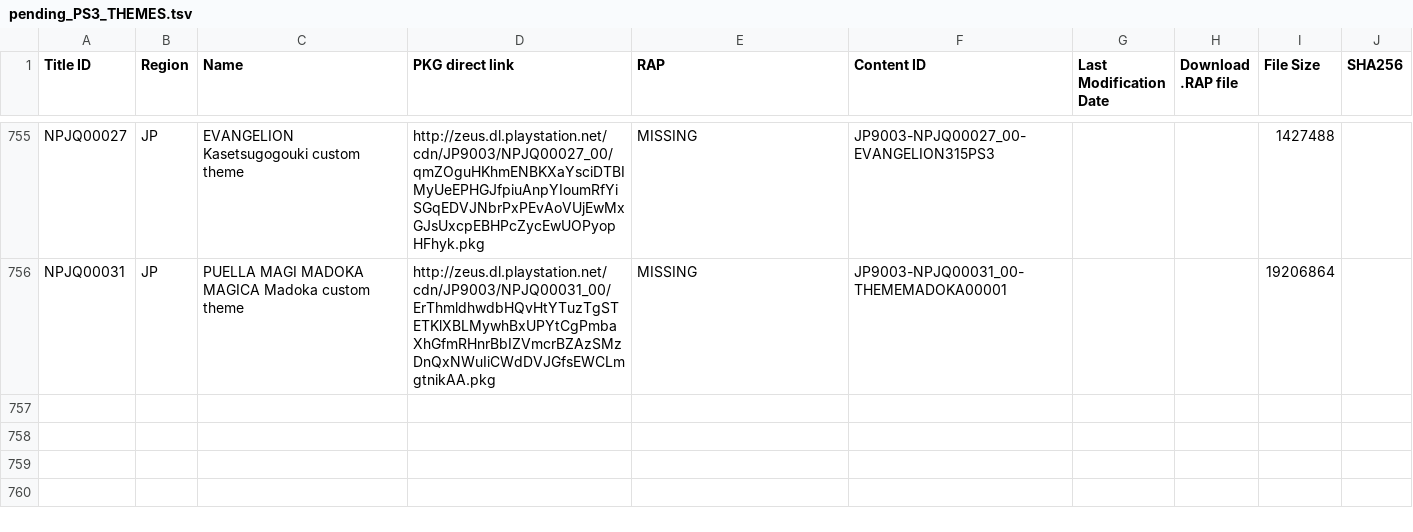
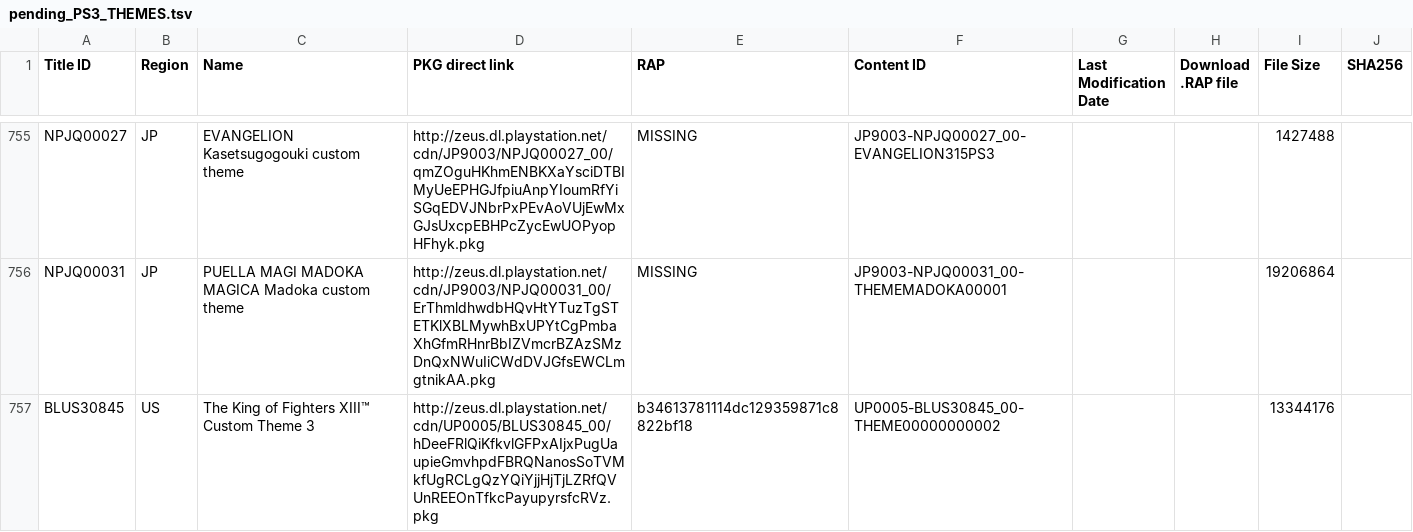
Before and after one commit to jy95/pkgi-ps3-nopaystation, a TSV file: input/pending_PS3_THEMES.tsv, drawn as a sheet; only a part is shown, gaps mark what is left out.

```diff
--- a/input/pending_PS3_THEMES.tsv
+++ b/input/pending_PS3_THEMES.tsv
@@ -756 +756,2 @@ NPJQ00027	JP	EVANGELION Kasetsugogouki custom theme	http://zeus.dl.playstation.n
 NPJQ00031	JP	PUELLA MAGI MADOKA MAGICA Madoka custom theme	http://zeus.dl.playstation.net/cdn/JP9003/NPJQ00031_00/ErThmldhwdbHQvHtYTuzTgSTETKlXBLMywhBxUPYtCgPmbaXhGfmRHnrBbIZVmcrBZAzSMzDnQxNWuIiCWdDVJGfsEWCLmgtnikAA.pkg	MISSING	JP9003-NPJQ00031_00-THEMEMADOKA00001			19206864	
+BLUS30845	US	The King of Fighters XIII™ Custom Theme 3	http://zeus.dl.playstation.net/cdn/UP0005/BLUS30845_00/hDeeFRlQiKfkvlGFPxAIjxPugUaupieGmvhpdFBRQNanosSoTVMkfUgRCLgQzYQiYjjHjTjLZRfQVUnREEOnTfkcPayupyrsfcRVz.pkg	b34613781114dc129359871c8822bf18	UP0005-BLUS30845_00-THEME00000000002			13344176	
```
Also changed, not shown: output/pkgi_themes_pending.csv, 1 other file.
